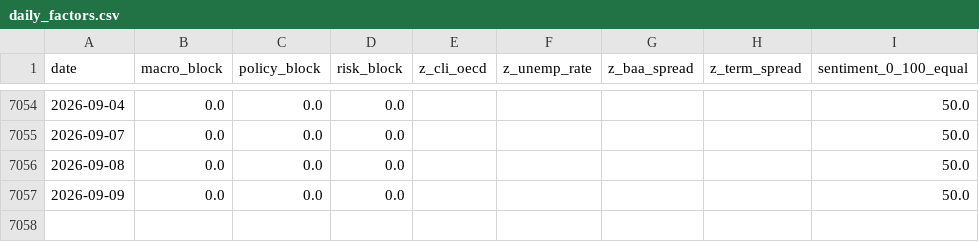
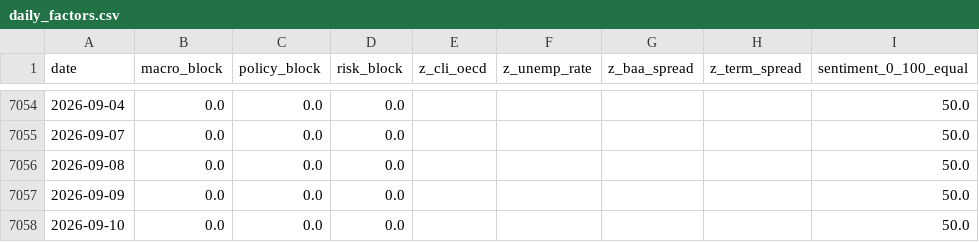
Before and after one commit to remybroekmans-source/macro-dash-sentiment, a CSV file: data/processed/daily_factors.csv, drawn as a sheet; only a part is shown, gaps mark what is left out.

Commit message:
Update daily macro factors

```diff
--- a/data/processed/daily_factors.csv
+++ b/data/processed/daily_factors.csv
@@ -7057 +7057,2 @@ date,macro_block,policy_block,risk_block,z_cli_oecd,z_unemp_rate,z_baa_spread,z_
 2026-09-09,0.0,0.0,0.0,,,,,50.0
+2026-09-10,0.0,0.0,0.0,,,,,50.0
```
